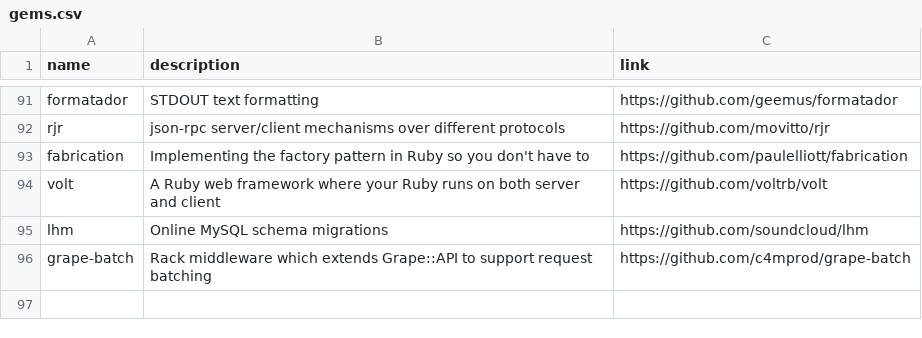
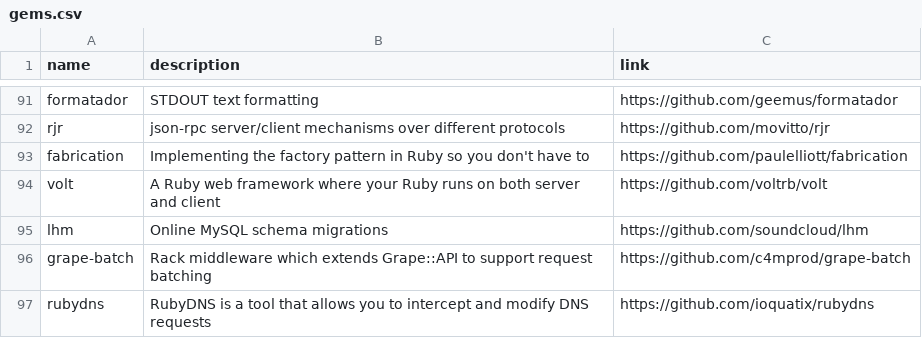
Before and after one commit to gregory/jouets, a CSV file: gems.csv, drawn as a sheet; only a part is shown, gaps mark what is left out.

Commit message:
Update gems.csv

```diff
--- a/gems.csv
+++ b/gems.csv
@@ -96 +96,2 @@ lhm, Online MySQL schema migrations, https://github.com/soundcloud/lhm
 grape-batch, Rack middleware which extends Grape::API to support request batching, https://github.com/c4mprod/grape-batch
+rubydns, RubyDNS is a tool that allows you to intercept and modify DNS requests, https://github.com/ioquatix/rubydns
```
